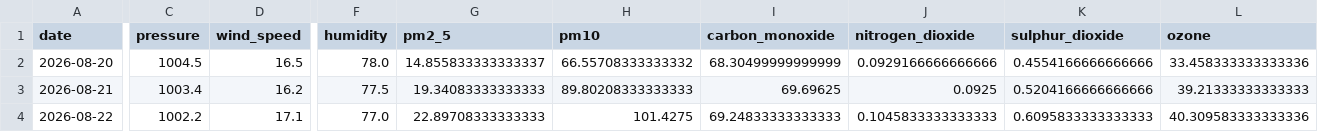
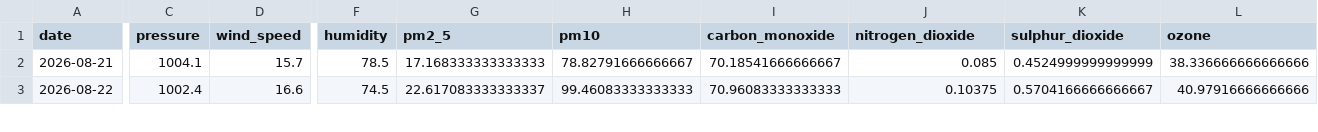
Before and after one commit to mahaamkhan245-cyber/aqi-forecast, a CSV file: data/processed/aqi_forecast.csv, drawn as a sheet; only a part is shown, gaps mark what is left out; removed rows and columns are numbered as before the commit, all else as after; rows hold the shown columns only; the diff covers the shown part only; the diff names each change by its address in the sheet, - before the commit and + after, or states it on an @@ line.

Commit message:
update live AQI forecast

```diff
--- a/data/processed/aqi_forecast.csv
+++ b/data/processed/aqi_forecast.csv
-row 2: 2026-08-20 | 1004.5 | 16.5 | 78.0 | 14.855833333333337 | 66.55708333333332 | 68.30499999999999 | 0.0929166666666666 | 0.4554166666666666 | 33.458333333333336
-C2 (pressure): 1003.4
+C2 (pressure): 1004.1
-D2 (wind_speed): 16.2
+D2 (wind_speed): 15.7
-F2 (humidity): 77.5
+F2 (humidity): 78.5
-G2 (pm2_5): 19.34083333333333
+G2 (pm2_5): 17.168333333333333
-H2 (pm10): 89.80208333333333
+H2 (pm10): 78.82791666666667
-I2 (carbon_monoxide): 69.69625
+I2 (carbon_monoxide): 70.18541666666667
-J2 (nitrogen_dioxide): 0.0925
+J2 (nitrogen_dioxide): 0.085
-K2 (sulphur_dioxide): 0.5204166666666666
+K2 (sulphur_dioxide): 0.4524999999999999
-L2 (ozone): 39.21333333333333
+L2 (ozone): 38.336666666666666
-C3 (pressure): 1002.2
+C3 (pressure): 1002.4
-D3 (wind_speed): 17.1
+D3 (wind_speed): 16.6
-F3 (humidity): 77.0
+F3 (humidity): 74.5
-G3 (pm2_5): 22.89708333333333
+G3 (pm2_5): 22.617083333333337
-H3 (pm10): 101.4275
+H3 (pm10): 99.46083333333333
-I3 (carbon_monoxide): 69.24833333333333
+I3 (carbon_monoxide): 70.96083333333333
-J3 (nitrogen_dioxide): 0.1045833333333333
+J3 (nitrogen_dioxide): 0.10375
-K3 (sulphur_dioxide): 0.6095833333333333
+K3 (sulphur_dioxide): 0.5704166666666667
-L3 (ozone): 40.309583333333336
+L3 (ozone): 40.97916666666666
```
Also changed, not shown: 1 added row and 39 edited cells elsewhere in this file.
